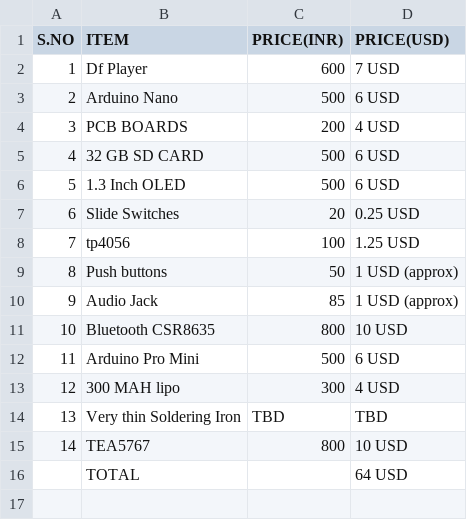
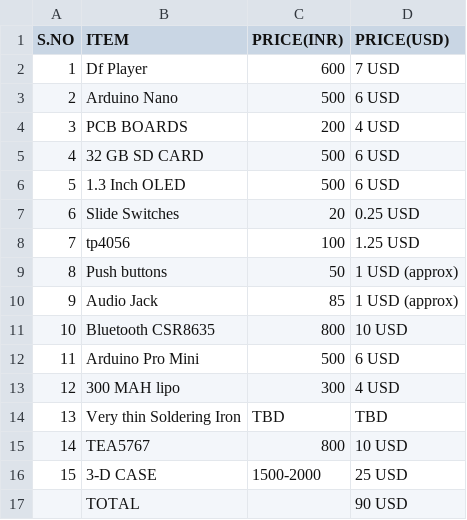
Before and after one commit to adhyys07/Mp3Pod, a CSV file: bom2.csv, drawn as a sheet.

Commit message:
Update bom2.csv

```diff
--- a/bom2.csv
+++ b/bom2.csv
@@ -15,2 +15,3 @@ S.NO,ITEM,PRICE(INR),PRICE(USD)
 14,TEA5767,800,10 USD
-,TOTAL,,64 USD
+15,3-D CASE,1500-2000,25 USD
+,TOTAL,,90 USD
```
